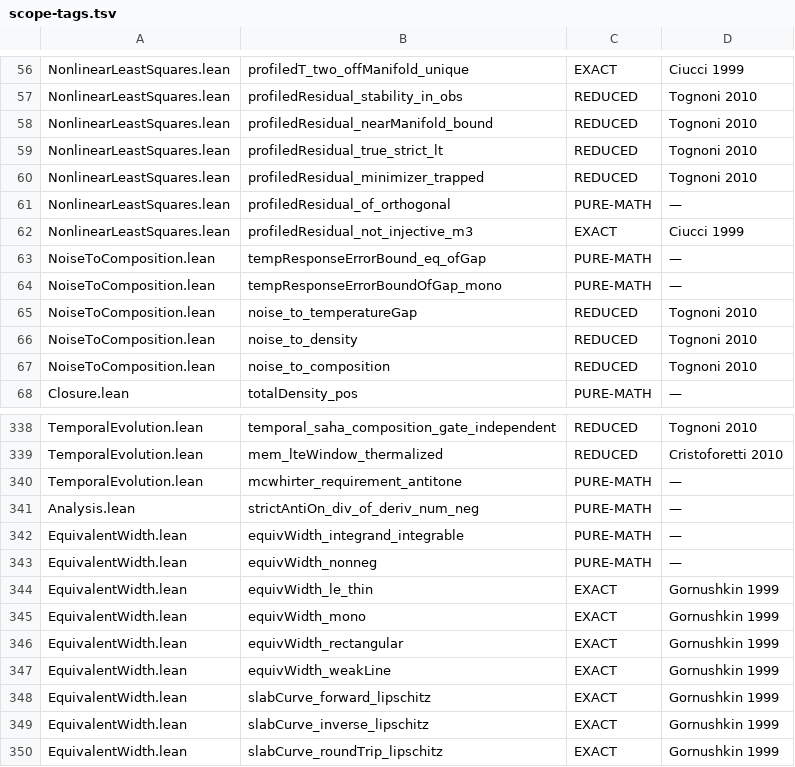
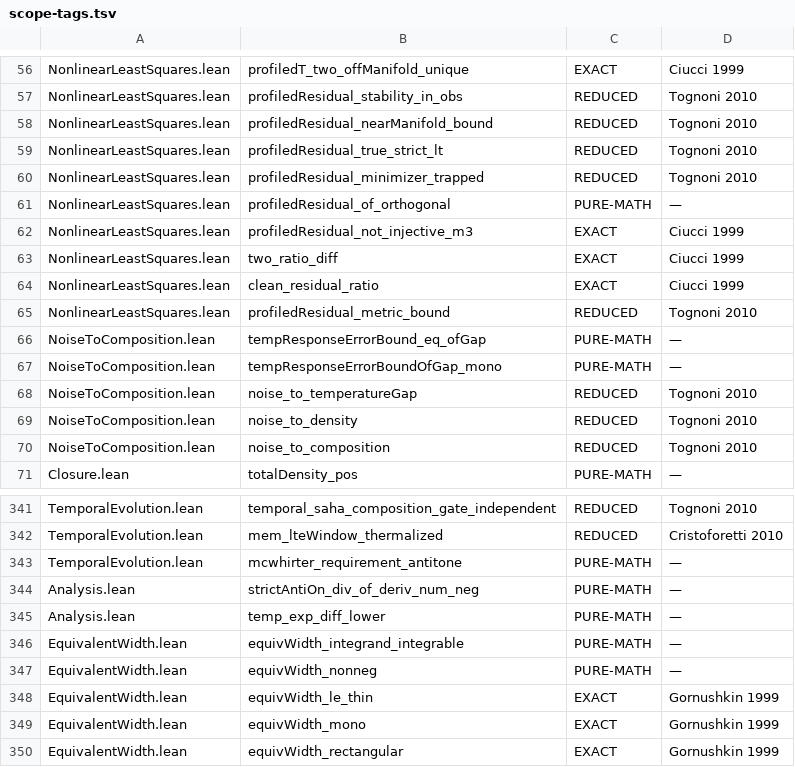
Before and after one commit to TheFermiSea/cflibs-formal, a TSV file: docs/scope-tags.tsv, drawn as a sheet; only a part is shown, gaps mark what is left out; the shorter side is filled out with more unchanged rows; the diff names each change by its address in the sheet, - before the commit and + after, or states it on an @@ line.

```diff
--- a/docs/scope-tags.tsv
+++ b/docs/scope-tags.tsv
+row 63: NonlinearLeastSquares.lean | two_ratio_diff | EXACT | Ciucci 1999
+row 64: NonlinearLeastSquares.lean | clean_residual_ratio | EXACT | Ciucci 1999
+row 65: NonlinearLeastSquares.lean | profiledResidual_metric_bound | REDUCED | Tognoni 2010
+row 345: Analysis.lean | temp_exp_diff_lower | PURE-MATH | —
```
Also changed, not shown: 6 other files.
